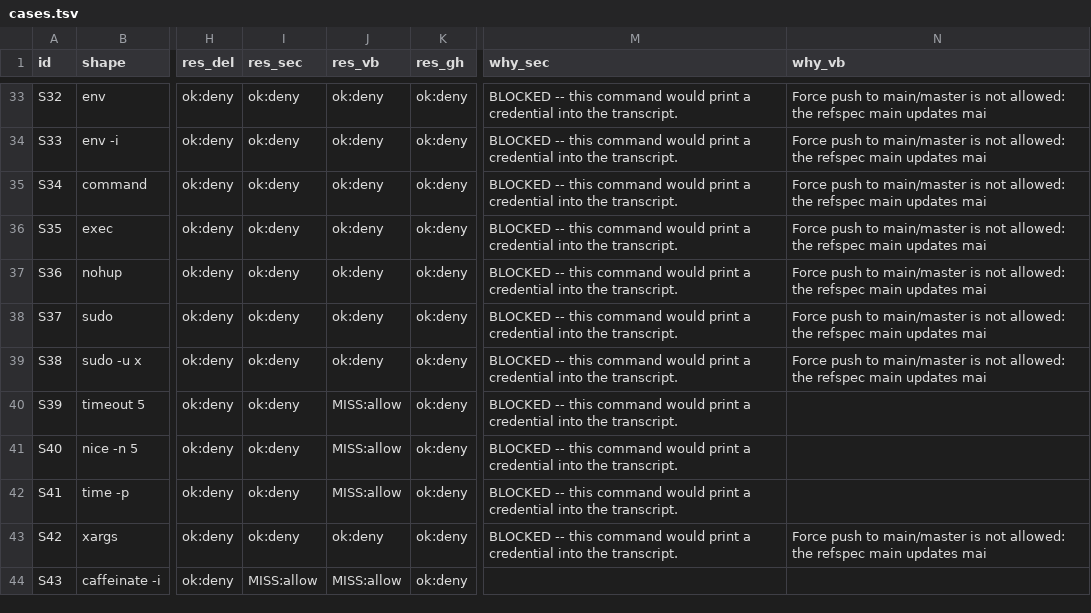
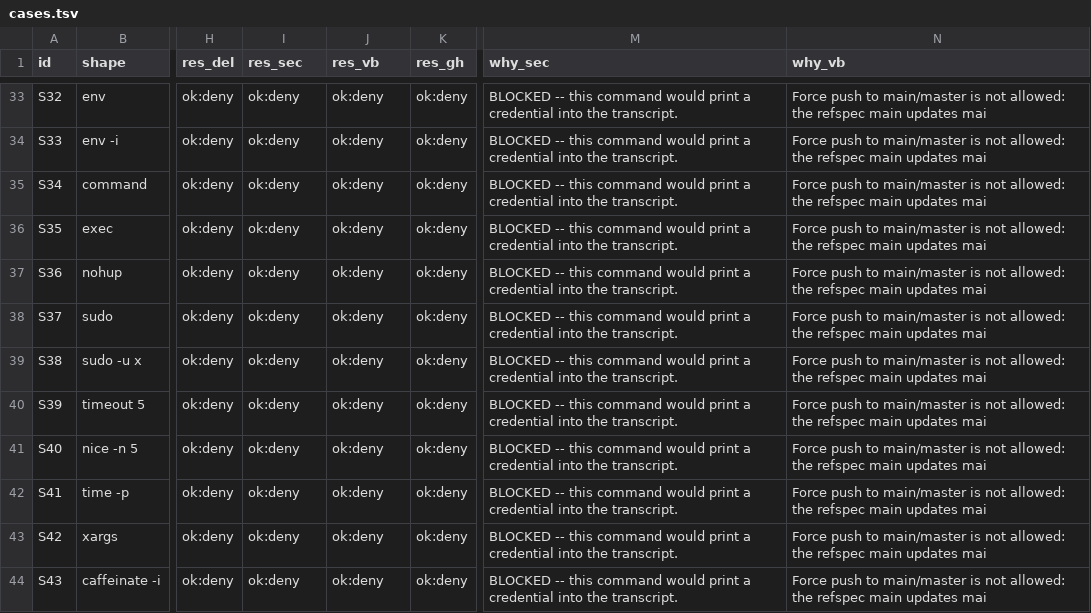
Before and after one commit to CaptainCodeAU/fifty-shades-of-dotfiles, a TSV file: docs/lexer-comparison/cases.tsv, drawn as a sheet; only a part is shown, gaps mark what is left out; the diff covers the shown part only; the diff names each change by its address in the sheet, - before the commit and + after, or states it on an @@ line.

```diff
--- a/docs/lexer-comparison/cases.tsv
+++ b/docs/lexer-comparison/cases.tsv
-J40:J42 (res_vb): MISS:allow
+J40:J42 (res_vb): ok:deny
-N40:N42 (why_vb): (empty)
+N40:N42 (why_vb): Force push to main/master is not allowed: the refspec main updates mai
-I44 (res_sec): MISS:allow
+I44 (res_sec): ok:deny
-J44 (res_vb): MISS:allow
+J44 (res_vb): ok:deny
-M44 (why_sec): (empty)
+M44 (why_sec): BLOCKED -- this command would print a credential into the transcript.
-N44 (why_vb): (empty)
+N44 (why_vb): Force push to main/master is not allowed: the refspec main updates mai
```
Also changed, not shown: 115 edited cells elsewhere in this file.
